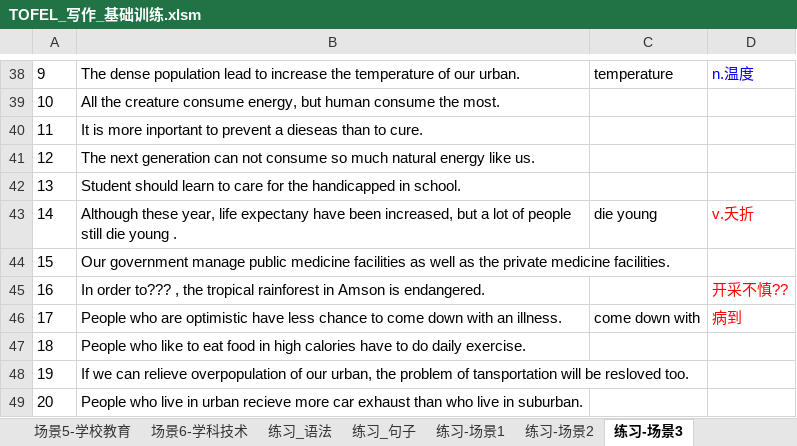
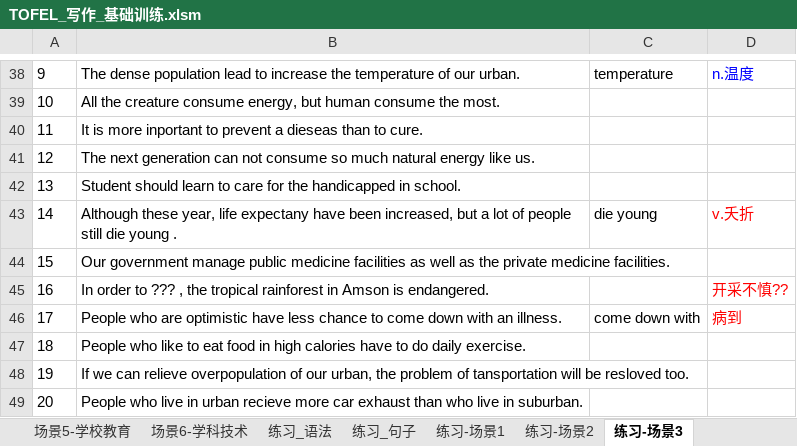
Before and after one commit to HiJody/TOFEL_STUDY, an Excel workbook: TOFEL_写作_基础训练.xlsm, sheet 练习-场景3, drawn as a sheet; only a part is shown, gaps mark what is left out; values as stored, in another font and other column widths than the file's, no borders; the diff names each change by its address in the sheet, - before the commit and + after, or states it on an @@ line.

```diff
--- a/TOFEL_写作_基础训练.xlsm (sheet 练习-场景3)
+++ b/TOFEL_写作_基础训练.xlsm (sheet 练习-场景3)
-B45: In order to??? , the…
+B45: In order to ??? , the…
```
Also changed, not shown: sheet 场景2-家庭社会, sheet 场景1-文化休闲, sheet 练习-场景2, other sheet tabs.
